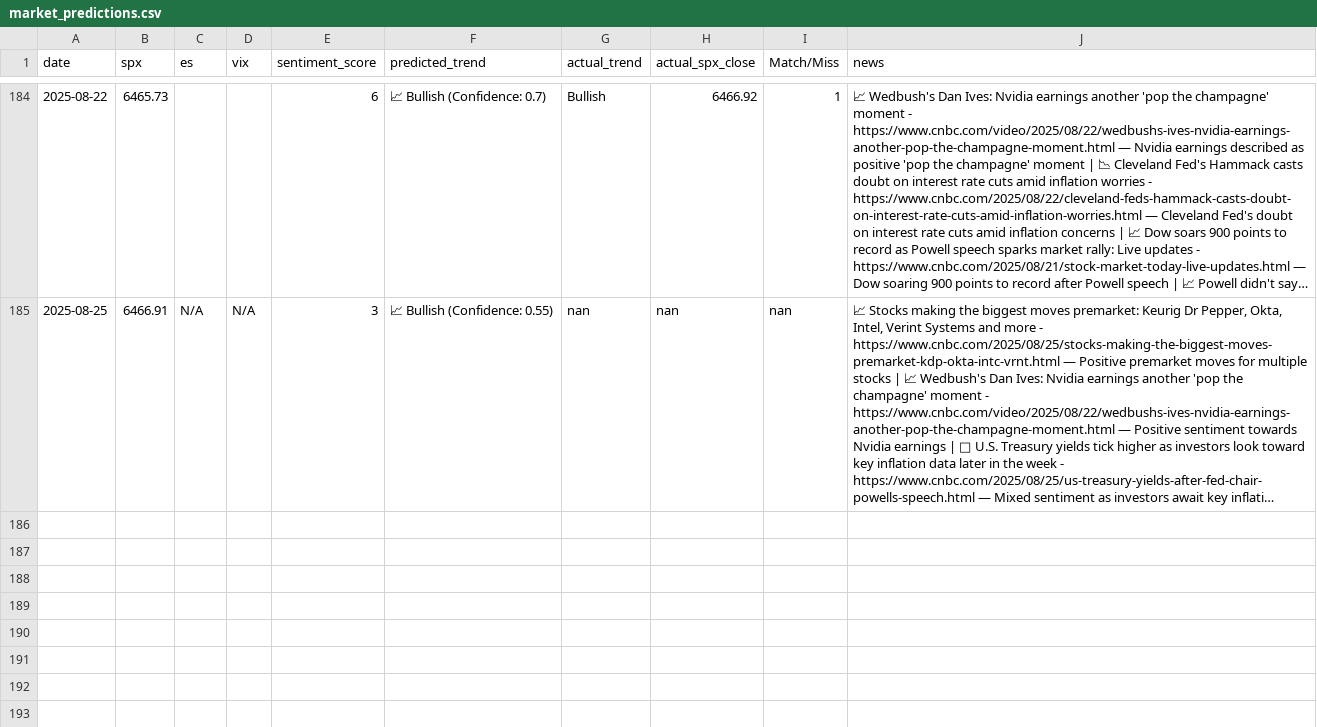
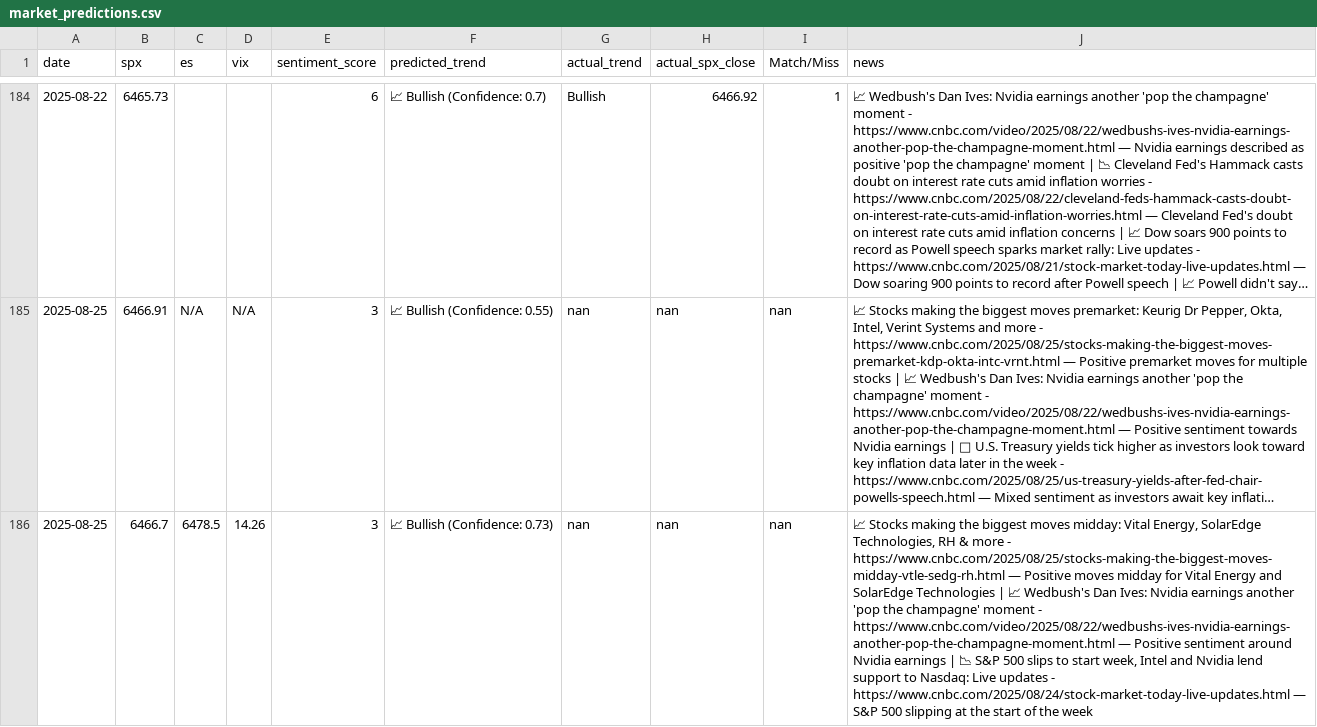
Before and after one commit to CDUS-Trading/Market-Alert-Bot-4, a CSV file: market_predictions.csv, drawn as a sheet; only a part is shown, gaps mark what is left out; long unchanged cells end in …; the diff names each change by its address in the sheet, - before the commit and + after, or states it on an @@ line.

```diff
--- a/market_predictions.csv
+++ b/market_predictions.csv
+row 186: 2025-08-25 | 6466.7 | 6478.5 | 14.26 | 3 | 📈 Bullish (Confidence: 0.73) | nan | nan | nan | 📈 Stocks making the biggest moves midday: Vital Energy, SolarEdge Technologies, RH & more - https://www.cnbc.com/2025/08/25/stocks-making-the-biggest-moves-midday-vtle-sedg-rh.html — Positive moves midday for Vital Energy and SolarEdge Technologies | 📈 Wedbush's Dan Ives: Nvidia earnings another 'pop the champagne' moment - https://www.cnbc.com/video/2025/08/22/wedbushs-ives-nvidia-earnings-another-pop-the-champagne-moment.html — Positive sentiment around Nvidia earnings | 📉 S&P 500 slips to start week, Intel and Nvidia lend support to Nasdaq: Live updates - https://www.cnbc.com/2025/08/24/stock-market-today-live-updates.html — S&P 500 slipping at the start of the week
```
